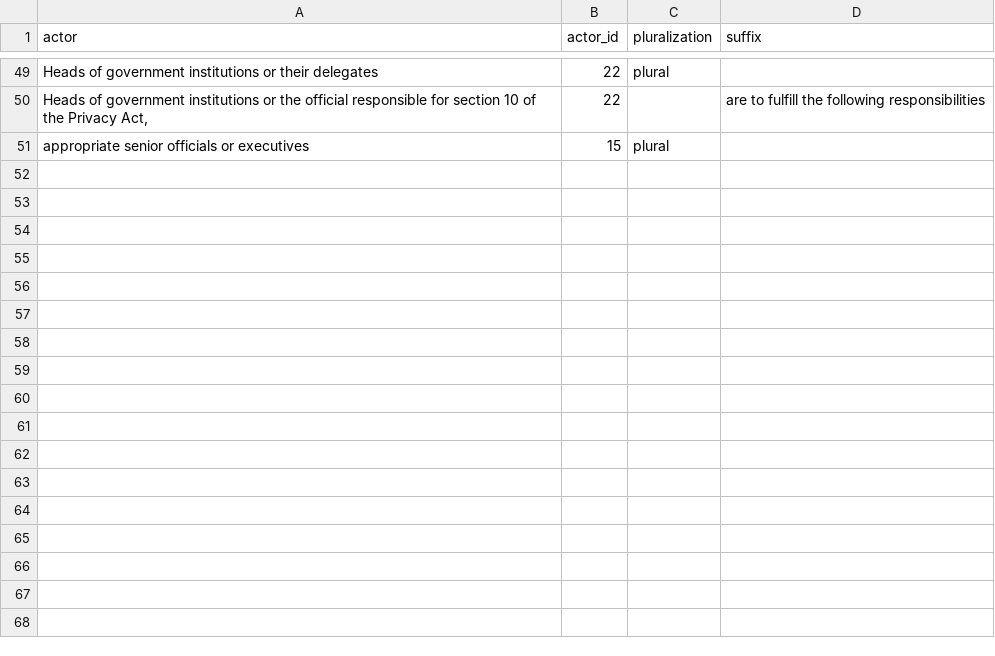
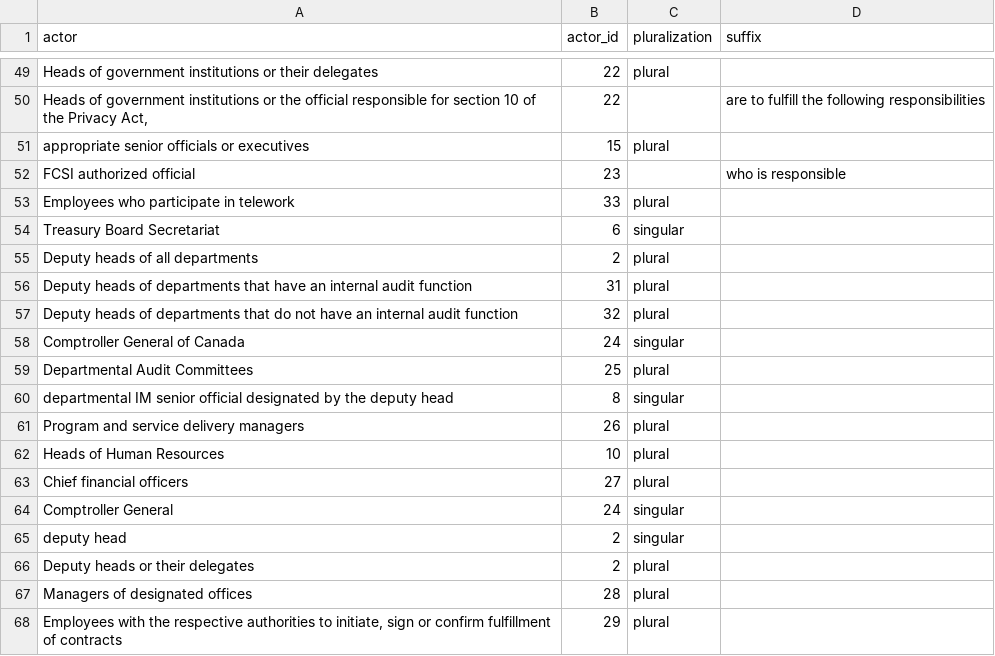
Before and after one commit to lchski/requirement-responsibility-labeller, a CSV file: data/responsible_signals.csv, drawn as a sheet; only a part is shown, gaps mark what is left out; the diff names each change by its address in the sheet, - before the commit and + after, or states it on an @@ line.

Commit message:
identify some more responsibles

```diff
--- a/data/responsible_signals.csv
+++ b/data/responsible_signals.csv
+row 52: FCSI authorized official | 23 |  | who is responsible
+row 53: Employees who participate in telework | 33 | plural
+row 54: Treasury Board Secretariat | 6 | singular
+row 55: Deputy heads of all departments | 2 | plural
+row 56: Deputy heads of departments that have an internal audit function | 31 | plural
+row 57: Deputy heads of departments that do not have an internal audit function | 32 | plural
+row 58: Comptroller General of Canada | 24 | singular
+row 59: Departmental Audit Committees | 25 | plural
+row 60: departmental IM senior official designated by the deputy head | 8 | singular
+row 61: Program and service delivery managers | 26 | plural
+row 62: Heads of Human Resources | 10 | plural
+row 63: Chief financial officers | 27 | plural
+row 64: Comptroller General | 24 | singular
+row 65: deputy head | 2 | singular
+row 66: Deputy heads or their delegates | 2 | plural
+row 67: Managers of designated offices | 28 | plural
+row 68: Employees with the respective authorities to initiate, sign or confirm fulfillment of contracts | 29 | plural
```
Also changed, not shown: data/responsible_actors.csv, 1 other file.
